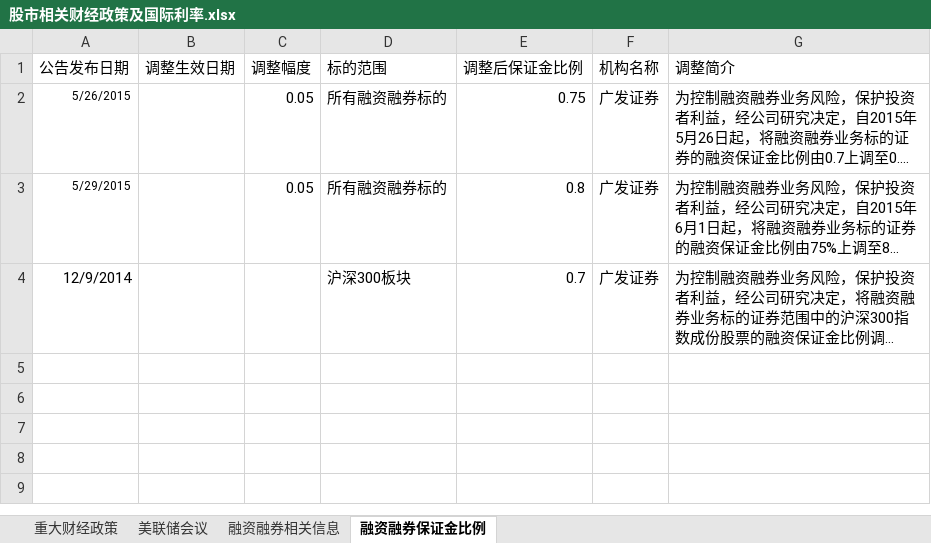
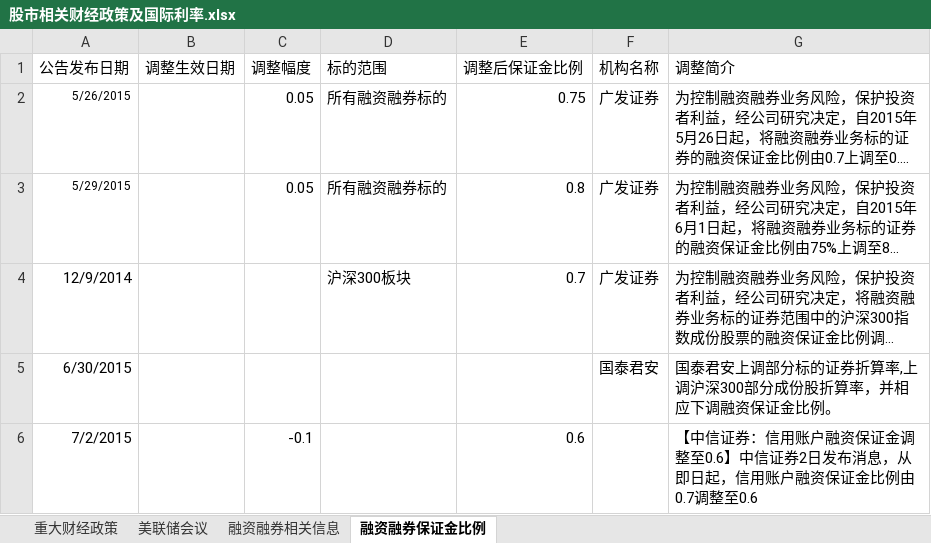
Before and after one commit to jyltiger813/kettlejobs, an Excel workbook: sse/综合数据分析（天）/股市相关财经政策及国际利率.xlsx, sheet 融资融券保证金比例, drawn as a sheet; long unchanged cells end in …; values as stored, in another font and other column widths than the file's, no borders; the diff names each change by its address in the sheet, - before the commit and + after, or states it on an @@ line.

```diff
--- a/sse/综合数据分析（天）/股市相关财经政策及国际利率.xlsx (sheet 融资融券保证金比例)
+++ b/sse/综合数据分析（天）/股市相关财经政策及国际利率.xlsx (sheet 融资融券保证金比例)
+row 5: 6/30/2015 |  |  |  |  | 国泰君安 | 国泰君安上调部分标的证券折算率,上调沪深300部分成份股折算率，并相应下调融资保证金比例。
+row 6: 7/2/2015 |  | -0.1 |  | 0.6 |  | 【中信证券：信用账户融资保证金调整至0.6】中信证券2日发布消息，从即日起，信用账户融资保证金比例由0.7调整至0.6
```
Also changed, not shown: sse/综合数据分析（天）/四大证券报_头版.xlsx, 19 other files.
